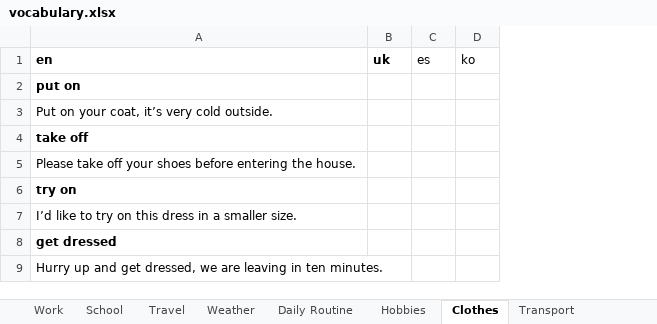
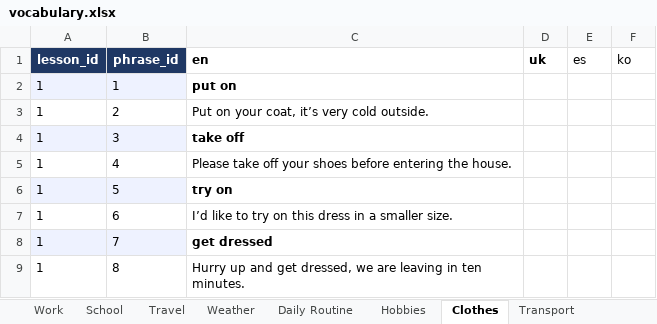
Before and after one commit to Nataliia-Maslova/imlls, an Excel workbook: data/vocabulary.xlsx, sheet Clothes, drawn as a sheet; only a part is shown; values as stored, in another font and other column widths than the file's, no borders; charts and pictures not drawn; the diff names each change by its address in the sheet, - before the commit and + after, or states it on an @@ line.

```diff
--- a/data/vocabulary.xlsx (sheet Clothes)
+++ b/data/vocabulary.xlsx (sheet Clothes)
+column A (lesson_id), rows 2-9: all 1
+column B (phrase_id), rows 2-9: 1 | 2 | 3 | 4 | 5 | 6 | 7 | 8
```
Also changed, not shown: sheet House and Home, sheet Family, sheet Friends and Relationships, sheet Restaurant, sheet Emotions, sheet Weather, 13 more sheets, other sheet tabs, charts or pictures, 1 other file.
